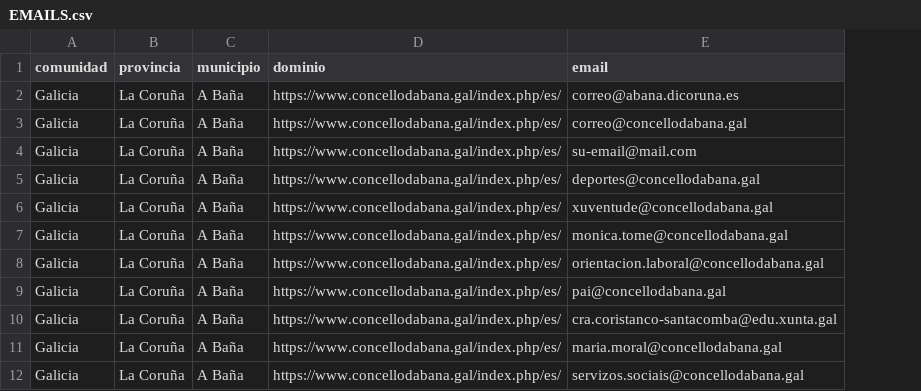
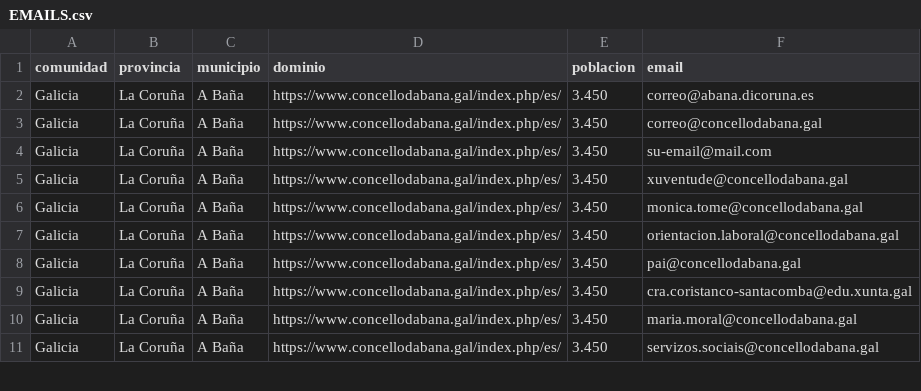
Before and after one commit to rrgarre/scrap-ayuntamientos, a CSV file: FICHEROS TEMPORALES/EMAILS.csv, drawn as a sheet; only a part is shown; removed rows and columns are numbered as before the commit, all else as after; the diff covers the shown part only; the diff names each change by its address in the sheet, - before the commit and + after, or states it on an @@ line.

Commit message:
modificaciones para la poblacion

```diff
--- a/FICHEROS TEMPORALES/EMAILS.csv
+++ b/FICHEROS TEMPORALES/EMAILS.csv
+column E (poblacion), rows 2-11: all 3.450
-row 5: Galicia | La Coruña | A Baña | https://www.concellodabana.gal/index.php/es/ | deportes@concellodabana.gal
```
Also changed, not shown: 2 added rows and 15 removed rows elsewhere in this file, 7 other files.
